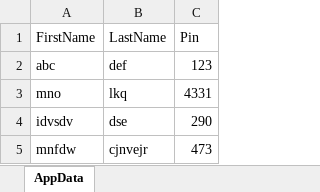
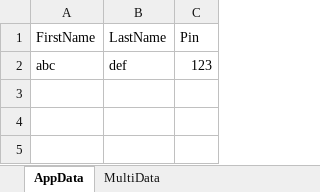
Before and after one commit to sashikantapati/NewDemoRepo, an Excel workbook: target/classes/userData.xlsx, sheet AppData, drawn as a sheet; values as stored, in another font and other column widths than the file's, no borders; the diff names each change by its address in the sheet, - before the commit and + after, or states it on an @@ line.

```diff
--- a/target/classes/userData.xlsx (sheet AppData)
+++ b/target/classes/userData.xlsx (sheet AppData)
+sheet tab: MultiData
-row 3: mno | lkq | 4331
-row 4: idvsdv | dse | 290
-row 5: mnfdw | cjnvejr | 473
```
Also changed, not shown: 6 other files.
